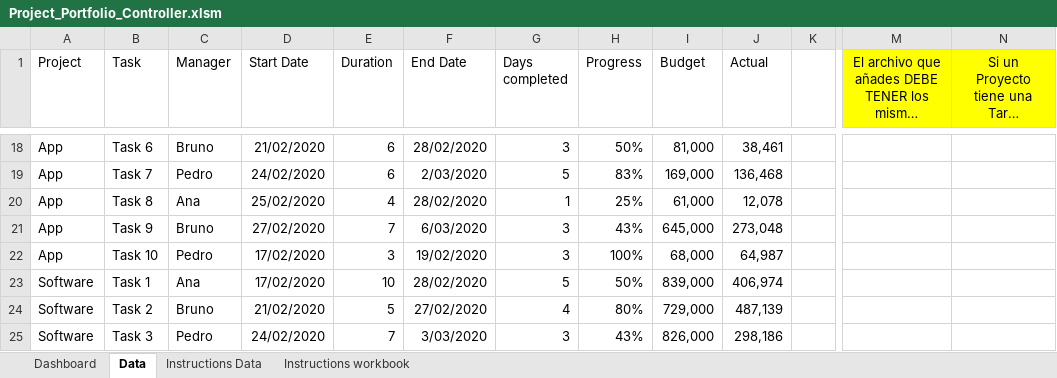
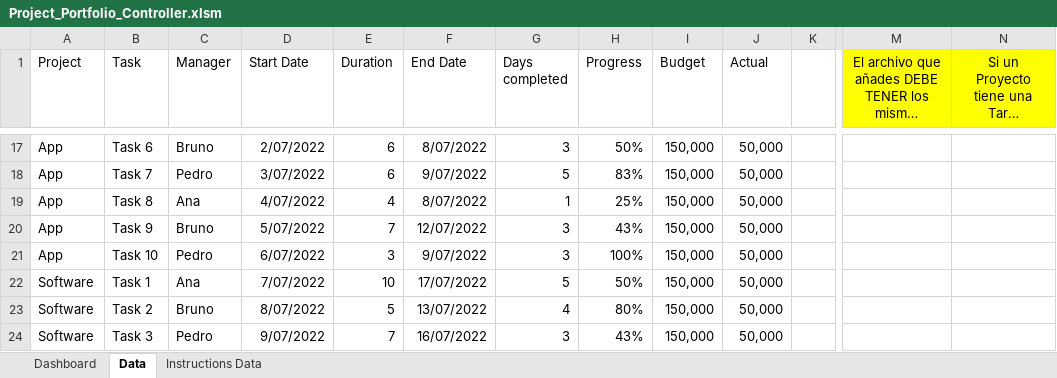
Before and after one commit to Bruno-PM-PMO/Project-Portfolio-Controller-Excel, an Excel workbook: Project_Portfolio_Controller.xlsm, sheet Data, drawn as a sheet; only a part is shown, gaps mark what is left out; long unchanged cells end in …; values as stored, in another font and other column widths than the file's, no borders; charts and pictures and table styles not drawn; removed rows and columns are numbered as before the commit, all else as after; the diff covers the shown part only; the diff names each change by its address in the sheet, - before the commit and + after, or states it on an @@ line.

```diff
--- a/Project_Portfolio_Controller.xlsm (sheet Data)
+++ b/Project_Portfolio_Controller.xlsm (sheet Data)
-sheet tab: Instructions workbook
-M1:M2 merged
-N1:N2 merged
-D17 (Start Date): 21/02/2020
+D17 (Start Date): 2/07/2022
-F17 (End Date): 28/02/2020
+F17 (End Date): 8/07/2022
-I17 (Budget): 81,000
+I17 (Budget): 150,000
-J17 (Actual): 38,461
+J17 (Actual): 50,000
-D18 (Start Date): 24/02/2020
+D18 (Start Date): 3/07/2022
-F18 (End Date): 2/03/2020
+F18 (End Date): 9/07/2022
-I18 (Budget): 169,000
+I18 (Budget): 150,000
-J18 (Actual): 136,468
+J18 (Actual): 50,000
-D19 (Start Date): 25/02/2020
+D19 (Start Date): 4/07/2022
-F19 (End Date): 28/02/2020
+F19 (End Date): 8/07/2022
-I19 (Budget): 61,000
+I19 (Budget): 150,000
-J19 (Actual): 12,078
+J19 (Actual): 50,000
-D20 (Start Date): 27/02/2020
+D20 (Start Date): 5/07/2022
-F20 (End Date): 6/03/2020
+F20 (End Date): 12/07/2022
-I20 (Budget): 645,000
+I20 (Budget): 150,000
-J20 (Actual): 273,048
+J20 (Actual): 50,000
-D21 (Start Date): 17/02/2020
+D21 (Start Date): 6/07/2022
-F21 (End Date): 19/02/2020
+F21 (End Date): 9/07/2022
-I21 (Budget): 68,000
+I21 (Budget): 150,000
-J21 (Actual): 64,987
+J21 (Actual): 50,000
-D22 (Start Date): 17/02/2020
+D22 (Start Date): 7/07/2022
-F22 (End Date): 28/02/2020
+F22 (End Date): 17/07/2022
-I22 (Budget): 839,000
+I22 (Budget): 150,000
-J22 (Actual): 406,974
+J22 (Actual): 50,000
-D23 (Start Date): 21/02/2020
+D23 (Start Date): 8/07/2022
-F23 (End Date): 27/02/2020
+F23 (End Date): 13/07/2022
-I23 (Budget): 729,000
+I23 (Budget): 150,000
-J23 (Actual): 487,139
+J23 (Actual): 50,000
-D24 (Start Date): 24/02/2020
+D24 (Start Date): 9/07/2022
-F24 (End Date): 3/03/2020
+F24 (End Date): 16/07/2022
-I24 (Budget): 826,000
+I24 (Budget): 150,000
-J24 (Actual): 298,186
+J24 (Actual): 50,000
```
Also changed, not shown: 1 removed row and 128 edited cells elsewhere in this sheet, sheet Dashboard, sheet Instructions Data, formulas that keep their value, charts or pictures.
